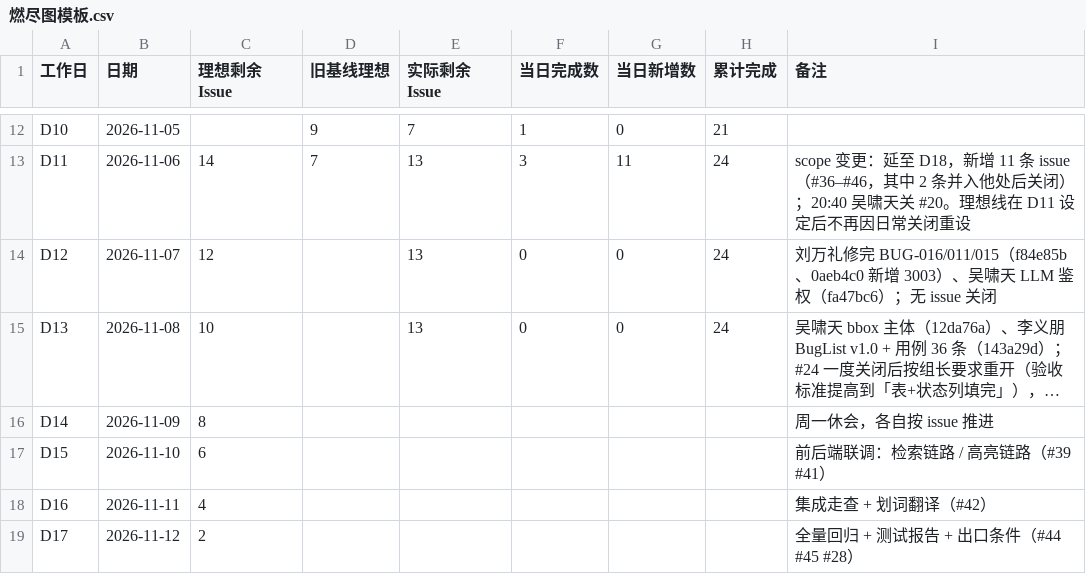
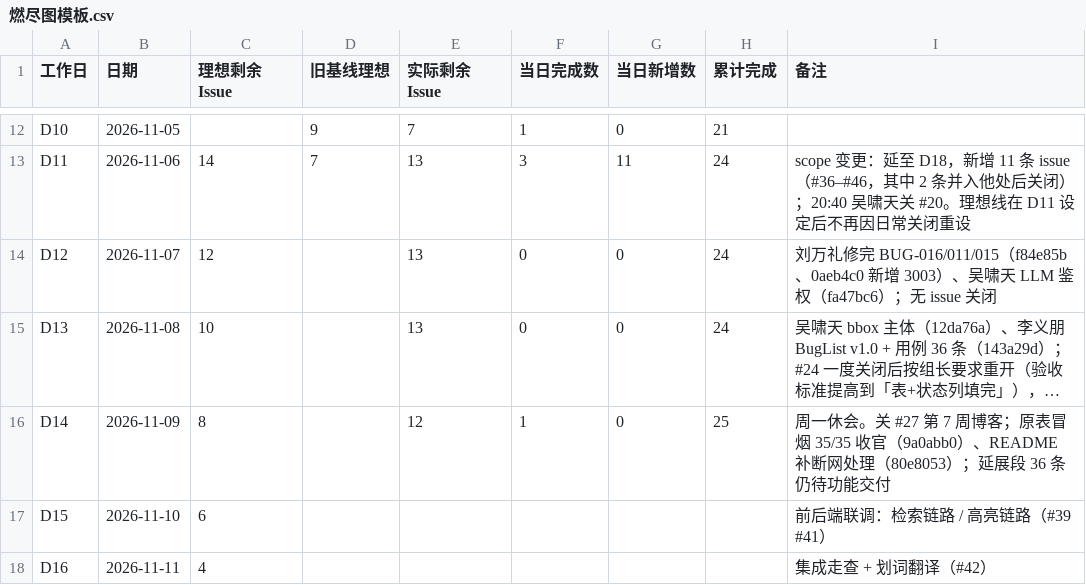
Before and after one commit to lin612320/TeamProject-PaperReadingHelper, a CSV file: docs/燃尽图/燃尽图模板.csv, drawn as a sheet; only a part is shown, gaps mark what is left out; the shorter side is filled out with more unchanged rows; long unchanged cells end in …; the diff names each change by its address in the sheet, - before the commit and + after, or states it on an @@ line.

Commit message:
fix: README 删掉危险的 down -v 指引（会连 hf-cache 模型卷一起删）；补 D14 燃尽数据 (#23 #3)

```diff
--- a/docs/燃尽图/燃尽图模板.csv
+++ b/docs/燃尽图/燃尽图模板.csv
-E16 (实际剩余Issue): (empty)
+E16 (实际剩余Issue): 12
-F16 (当日完成数): (empty)
+F16 (当日完成数): 1
-G16 (当日新增数): (empty)
+G16 (当日新增数): 0
-H16 (累计完成): (empty)
+H16 (累计完成): 25
-I16 (备注): 周一休会，各自按 issue 推进
+I16 (备注): 周一休会。关 #27 第 7 周博客；原表冒烟 35/35 收官（9a0abb0）、README 补断网处理（80e8053）；延展段 36 条仍待功能交付
```
Also changed, not shown: 2 other files.
